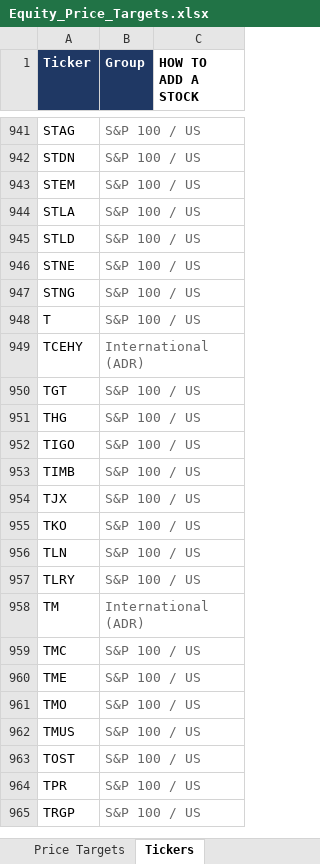
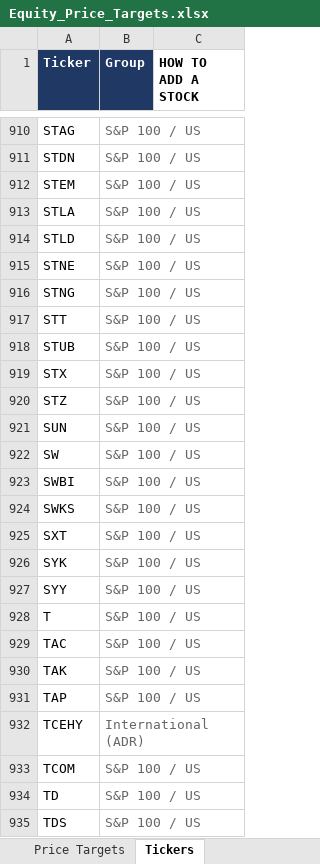
Before and after one commit to williamkellyjr123-source/equity-price-targets, an Excel workbook: Equity_Price_Targets.xlsx, sheet Tickers, drawn as a sheet; only a part is shown, gaps mark what is left out; the shorter side is filled out with more unchanged rows; values as stored, in another font and other column widths than the file's, no borders; the diff covers the shown part only; the diff names each change by its address in the sheet, - before the commit and + after, or states it on an @@ line.

```diff
--- a/Equity_Price_Targets.xlsx (sheet Tickers)
+++ b/Equity_Price_Targets.xlsx (sheet Tickers)
+row 917: STT | S&P 100 / US
+row 918: STUB | S&P 100 / US
+row 919: STX | S&P 100 / US
+row 920: STZ | S&P 100 / US
+row 921: SUN | S&P 100 / US
+row 922: SW | S&P 100 / US
+row 923: SWBI | S&P 100 / US
+row 924: SWKS | S&P 100 / US
+row 925: SXT | S&P 100 / US
+row 926: SYK | S&P 100 / US
+row 927: SYY | S&P 100 / US
+row 929: TAC | S&P 100 / US
+row 930: TAK | S&P 100 / US
+row 931: TAP | S&P 100 / US
+row 933: TCOM | S&P 100 / US
+row 934: TD | S&P 100 / US
+row 935: TDS | S&P 100 / US
```
Also changed, not shown: 14 added rows and 32 removed rows elsewhere in this sheet, sheet Price Targets, sheet Dashboard, 2 other files.
